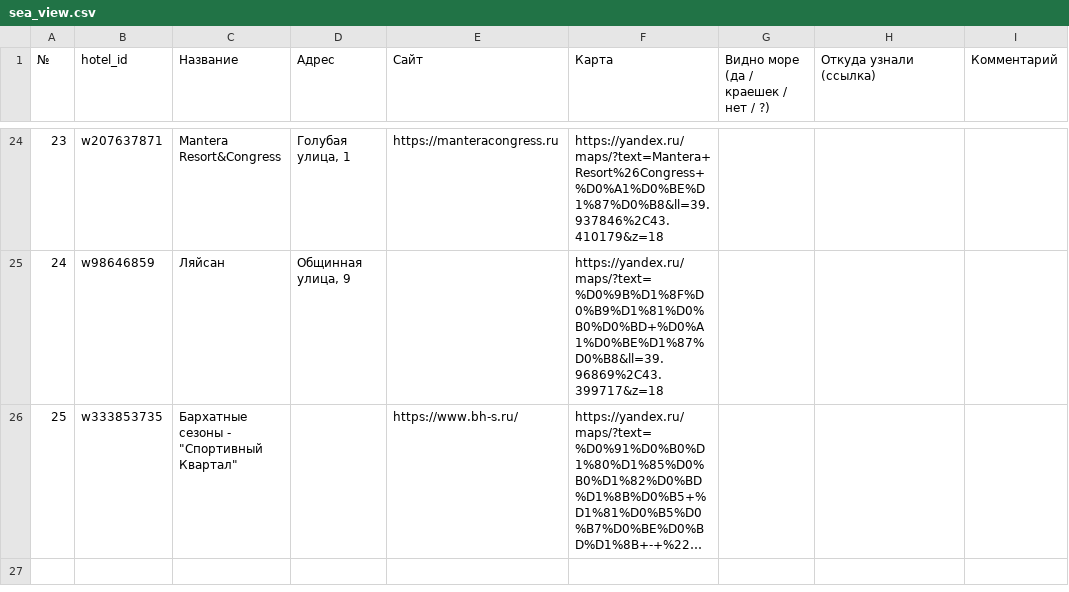
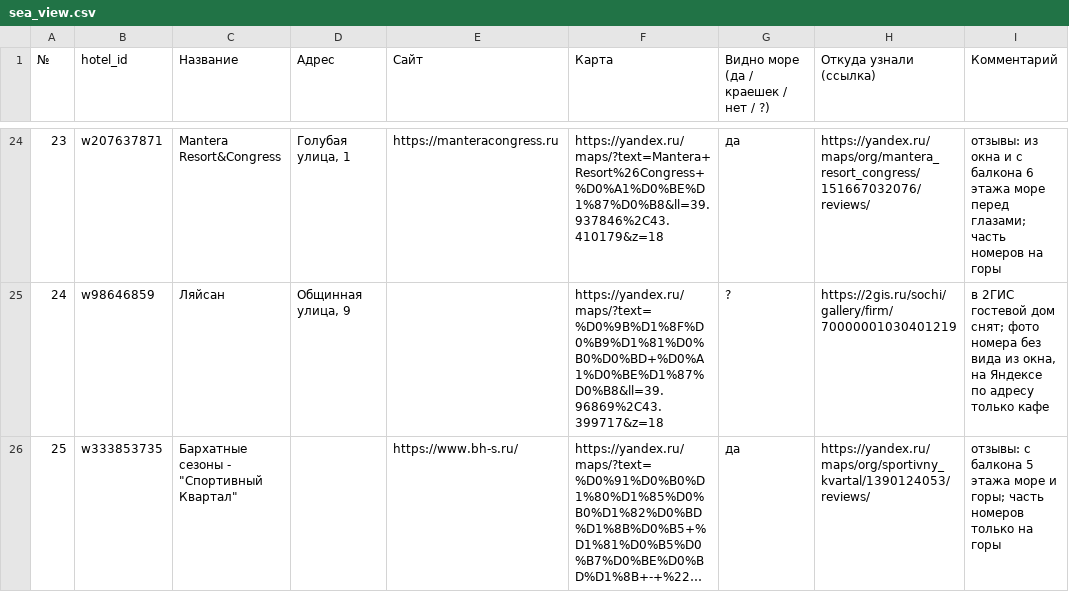
Before and after one commit to hissikly/ostrovok_project, a CSV file: features/metrics/labels/sea_view.csv, drawn as a sheet; only a part is shown, gaps mark what is left out; long unchanged cells end in …; the diff covers the shown part only; the diff names each change by its address in the sheet, - before the commit and + after, or states it on an @@ line.

```diff
--- a/features/metrics/labels/sea_view.csv
+++ b/features/metrics/labels/sea_view.csv
-G24: (empty)
+G24: да
-H24 (Откуда узнали (ссылка)): (empty)
+H24 (Откуда узнали (ссылка)): https://yandex.ru/maps/org/mantera_resort_congress/151667032076/reviews/
-I24 (Комментарий): (empty)
+I24 (Комментарий): отзывы: из окна и с балкона 6 этажа море перед глазами; часть номеров на горы
-G25: (empty)
+G25: ?
-H25 (Откуда узнали (ссылка)): (empty)
+H25 (Откуда узнали (ссылка)): https://2gis.ru/sochi/gallery/firm/70000001030401219
-I25 (Комментарий): (empty)
+I25 (Комментарий): в 2ГИС гостевой дом снят; фото номера без вида из окна, на Яндексе по адресу только кафе
-G26: (empty)
+G26: да
-H26 (Откуда узнали (ссылка)): (empty)
+H26 (Откуда узнали (ссылка)): https://yandex.ru/maps/org/sportivny_kvartal/1390124053/reviews/
-I26 (Комментарий): (empty)
+I26 (Комментарий): отзывы: с балкона 5 этажа море и горы; часть номеров только на горы
```
Also changed, not shown: 66 edited cells elsewhere in this file, 1 other file.
